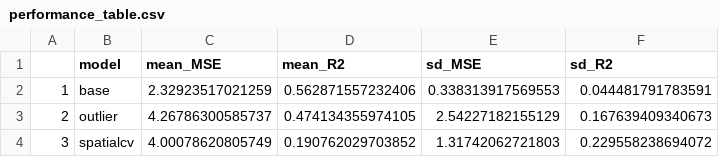
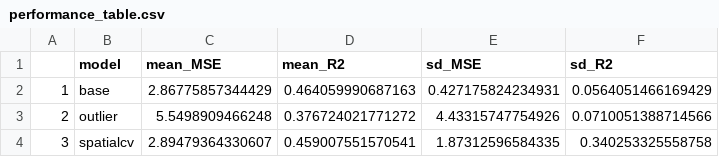
Before and after one commit to GeoDaCenter/OpenAirQ-phase2, a CSV file: 21counties/performance_table.csv, drawn as a sheet.

Commit message:
ipw-nn model

```diff
--- a/21counties/performance_table.csv
+++ b/21counties/performance_table.csv
@@ -1,4 +1,4 @@
 "","model","mean_MSE","mean_R2","sd_MSE","sd_R2"
-"1","base",2.32923517021259,0.562871557232406,0.338313917569553,0.044481791783591
-"2","outlier",4.26786300585737,0.474134355974105,2.54227182155129,0.167639409340673
-"3","spatialcv",4.00078620805749,0.190762029703852,1.31742062721803,0.229558238694072
+"1","base",2.86775857344429,0.464059990687163,0.427175824234931,0.0564051466169429
+"2","outlier",5.5498909466248,0.376724021771272,4.43315747754926,0.0710051388714566
+"3","spatialcv",2.89479364330607,0.459007551570541,1.87312596584335,0.340253325558758
```
Also changed, not shown: 7 other files.
